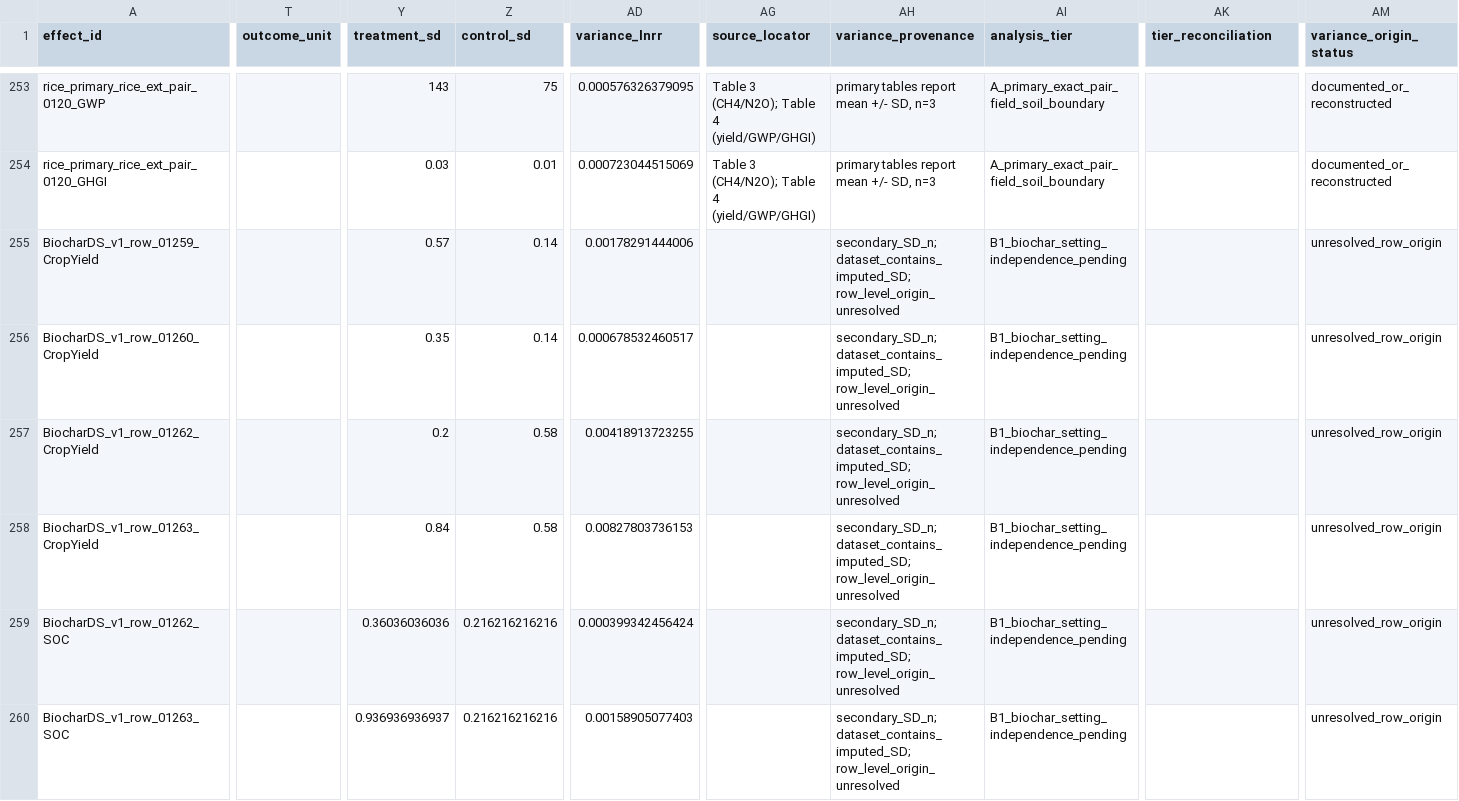
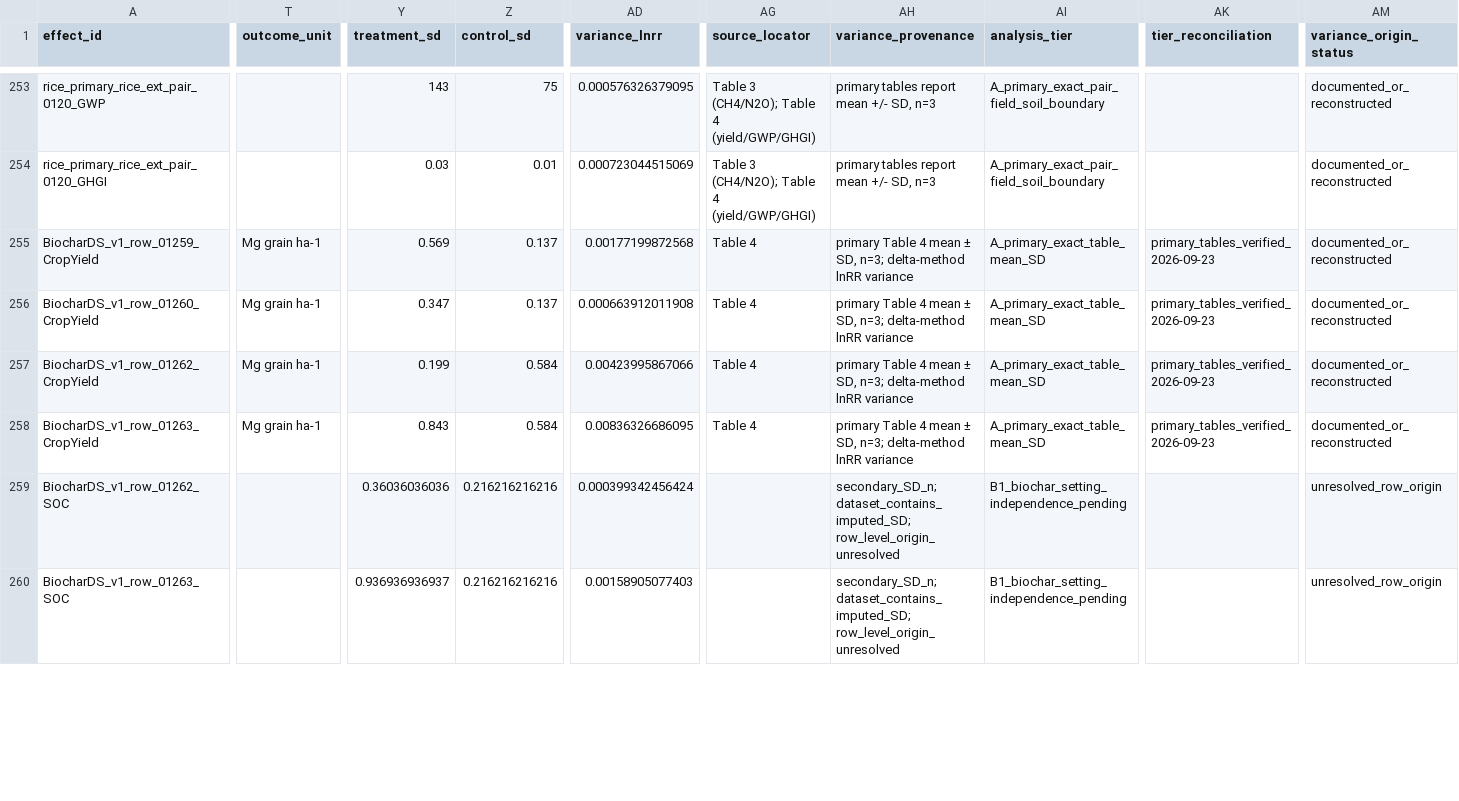
Before and after one commit to xrl621/global-crop-residue-evidence, a CSV file: literature/evidence_database.csv, drawn as a sheet; only a part is shown, gaps mark what is left out; the diff covers the shown part only; the diff names each change by its address in the sheet, - before the commit and + after, or states it on an @@ line.

Commit message:
Verify primary tables for biochar variance provenance

```diff
--- a/literature/evidence_database.csv
+++ b/literature/evidence_database.csv
-T255:T258 (outcome_unit): (empty)
+T255:T258 (outcome_unit): Mg grain ha-1
-Y255 (treatment_sd): 0.57
+Y255 (treatment_sd): 0.569
-Z255:Z256 (control_sd): 0.14
+Z255:Z256 (control_sd): 0.137
-AD255 (variance_lnrr): 0.00178291444006
+AD255 (variance_lnrr): 0.00177199872568
-AG255:AG258 (source_locator): (empty)
+AG255:AG258 (source_locator): Table 4
-AH255:AH258 (variance_provenance): secondary_SD_n; dataset_contains_imputed_SD; row_level_origin_unresolved
+AH255:AH258 (variance_provenance): primary Table 4 mean ± SD, n=3; delta-method lnRR variance
-AI255:AI258 (analysis_tier): B1_biochar_setting_independence_pending
+AI255:AI258 (analysis_tier): A_primary_exact_table_mean_SD
-AK255:AK258 (tier_reconciliation): (empty)
+AK255:AK258 (tier_reconciliation): primary_tables_verified_2026-09-23
-AM255:AM258 (variance_origin_status): unresolved_row_origin
+AM255:AM258 (variance_origin_status): documented_or_reconstructed
-Y256 (treatment_sd): 0.35
+Y256 (treatment_sd): 0.347
-AD256 (variance_lnrr): 0.000678532460517
+AD256 (variance_lnrr): 0.000663912011908
-Y257 (treatment_sd): 0.2
+Y257 (treatment_sd): 0.199
-Z257:Z258 (control_sd): 0.58
+Z257:Z258 (control_sd): 0.584
-AD257 (variance_lnrr): 0.00418913723255
+AD257 (variance_lnrr): 0.00423995867066
-Y258 (treatment_sd): 0.84
+Y258 (treatment_sd): 0.843
-AD258 (variance_lnrr): 0.00827803736153
+AD258 (variance_lnrr): 0.00836326686095
```
Also changed, not shown: 136 edited cells elsewhere in this file, 9 other files.
